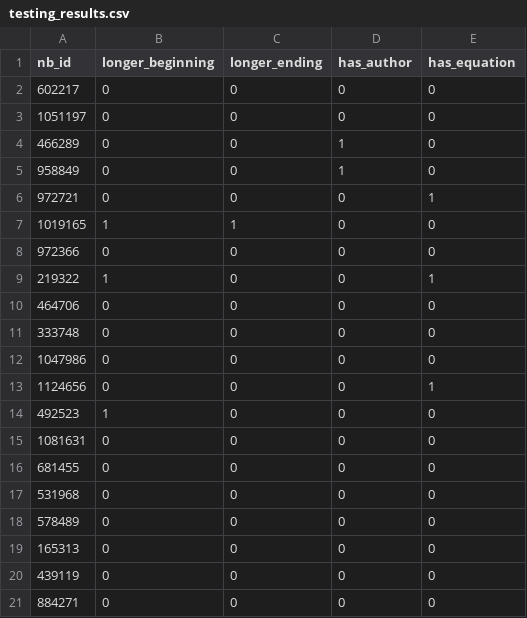
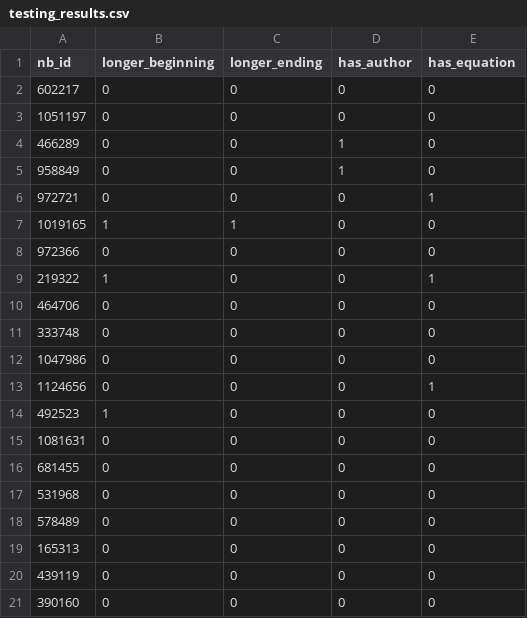
Before and after one commit to Isabel-Gan/quantifying-notebook-features, a CSV file: test-dataset/testing_results.csv, drawn as a sheet.

Commit message:
added testing notebook to csv and testing.py

```diff
--- a/test-dataset/testing_results.csv
+++ b/test-dataset/testing_results.csv
@@ -20,2 +20,2 @@ nb_id,longer_beginning,longer_ending,has_author,has_equation
 439119,0,0,0,0
-884271,0,0,0,0
+390160,0,0,0,0
```
Also changed, not shown: 1 other file.
